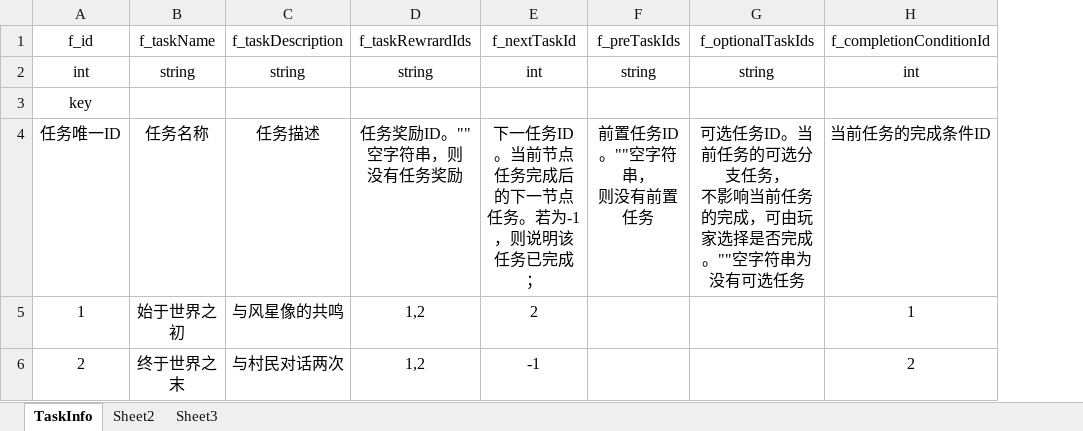
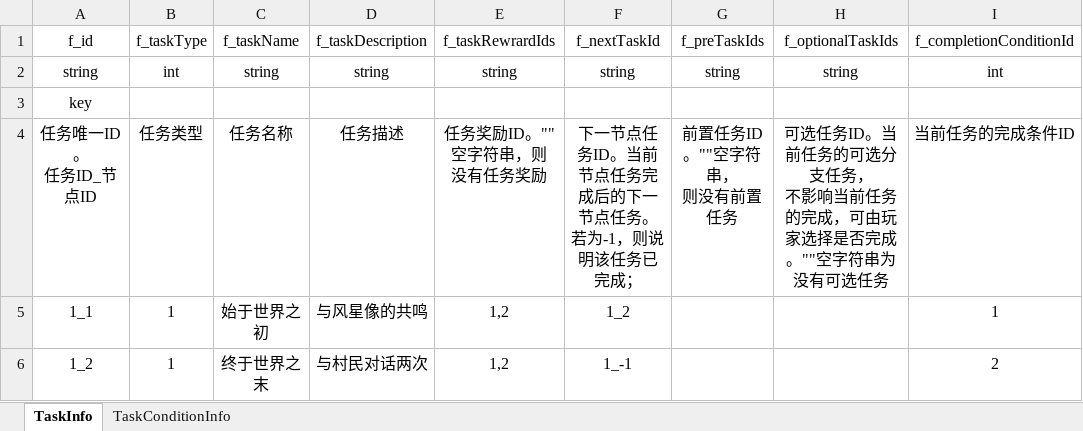
Before and after one commit to TouchFish11/TurnDemo, an Excel workbook: Assets/Excel/TaskInfo.xlsx, sheet TaskInfo, drawn as a sheet; values as stored, in another font and other column widths than the file's, no borders; removed rows and columns are numbered as before the commit, all else as after; ↵ is a line break in a cell; the diff names each change by its address in the sheet, - before the commit and + after, or states it on an @@ line.

```diff
--- a/Assets/Excel/TaskInfo.xlsx (sheet TaskInfo)
+++ b/Assets/Excel/TaskInfo.xlsx (sheet TaskInfo)
-sheet tab: Sheet2
+sheet tab: TaskConditionInfo
-sheet tab: Sheet3
+column B, rows 1-6: f_taskType | int |  | 任务类型 | 1 | 1
-column E, rows 1-6: f_nextTaskId | int |  | 下一任务ID。当前节点任务完成后的下一节点任务。若为-1，则说明该任务已完成； | 2 | -1
+column F, rows 1-6: f_nextTaskId | string |  | 下一节点任务ID。当前节点任务完成后的下一节点任务。若为-1，则说明该任务已完成； | 1_2 | 1_-1
-A2: int
+A2: string
-A4: 任务唯一ID
+A4: 任务唯一ID。 ↵ 任务ID_节点ID
-A5: 1
+A5: 1_1
-A6: 2
+A6: 1_2
```
Also changed, not shown: sheet TaskConditionInfo, 44 other files.
